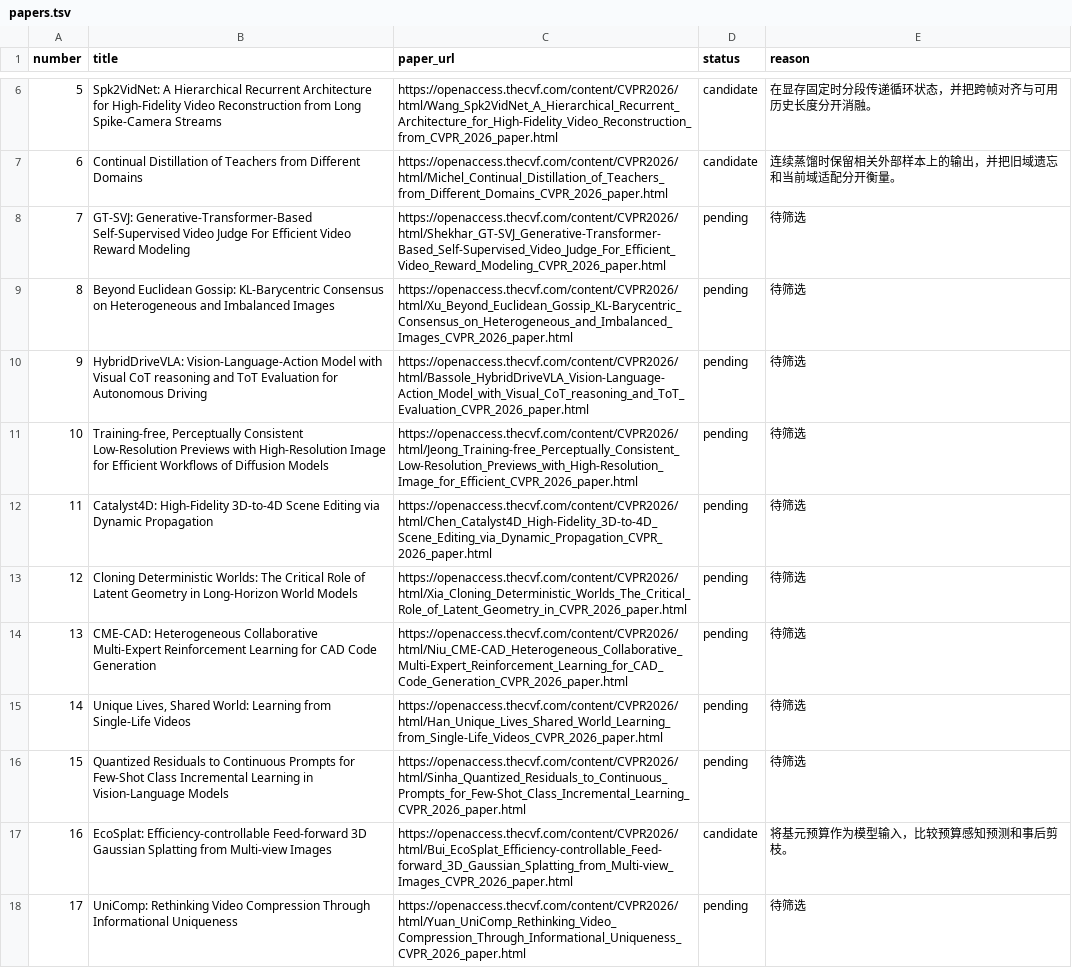
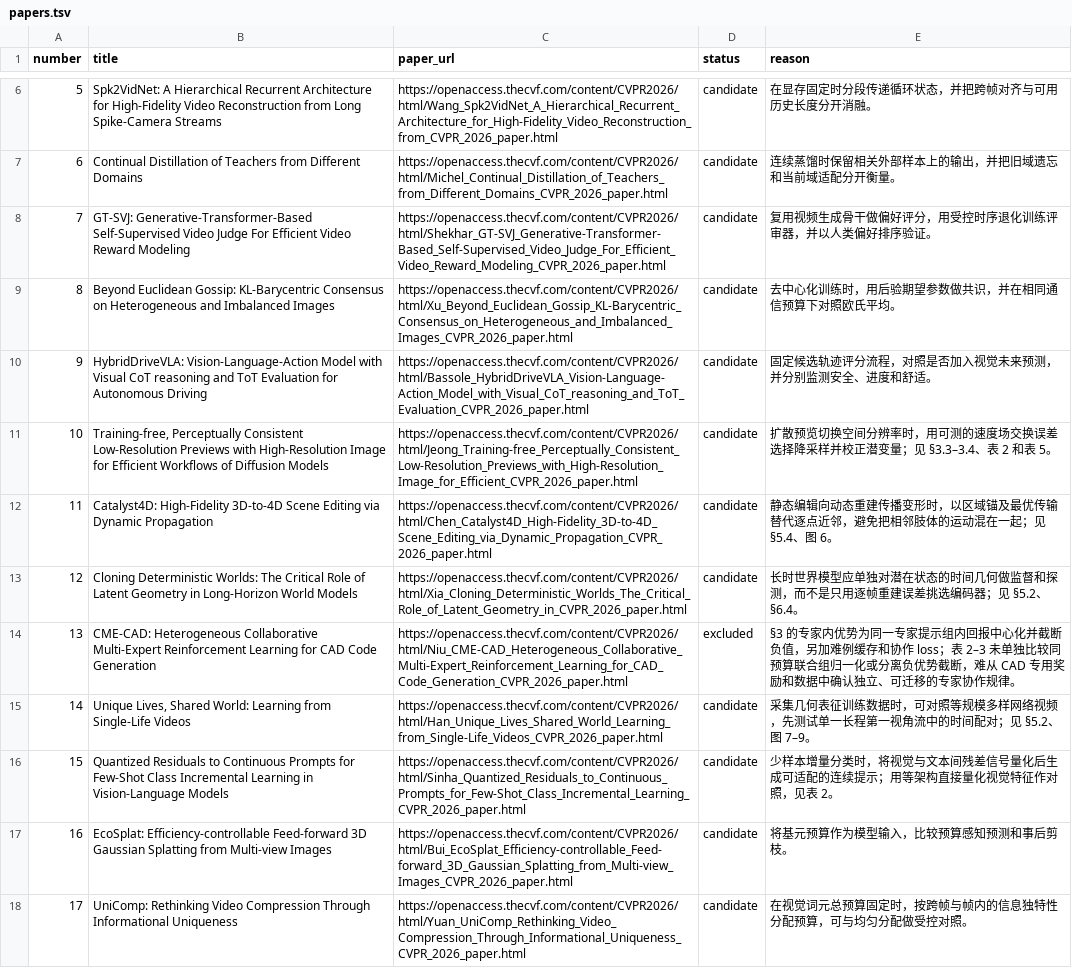
Before and after one commit to rascal-yang/Awesome-Research-Insights, a TSV file: conferences/cvpr-2026/papers.tsv, drawn as a sheet; only a part is shown, gaps mark what is left out; the diff covers the shown part only; the diff names each change by its address in the sheet, - before the commit and + after, or states it on an @@ line.

Commit message:
Screen CVPR 2026 catalog entries 7 through 27

```diff
--- a/conferences/cvpr-2026/papers.tsv
+++ b/conferences/cvpr-2026/papers.tsv
-D8:D13 (status): pending
+D8:D13 (status): candidate
-E8 (reason): 待筛选
+E8 (reason): 复用视频生成骨干做偏好评分，用受控时序退化训练评审器，并以人类偏好排序验证。
-E9 (reason): 待筛选
+E9 (reason): 去中心化训练时，用后验期望参数做共识，并在相同通信预算下对照欧氏平均。
-E10 (reason): 待筛选
+E10 (reason): 固定候选轨迹评分流程，对照是否加入视觉未来预测，并分别监测安全、进度和舒适。
-E11 (reason): 待筛选
+E11 (reason): 扩散预览切换空间分辨率时，用可测的速度场交换误差选择降采样并校正潜变量；见 §3.3–3.4、表 2 和表 5。
-E12 (reason): 待筛选
+E12 (reason): 静态编辑向动态重建传播变形时，以区域锚及最优传输替代逐点近邻，避免把相邻肢体的运动混在一起；见 §5.4、图 6。
-E13 (reason): 待筛选
+E13 (reason): 长时世界模型应单独对潜在状态的时间几何做监督和探测，而不是只用逐帧重建误差挑选编码器；见 §5.2、§6.4。
-D14 (status): pending
+D14 (status): excluded
-E14 (reason): 待筛选
+E14 (reason): §3 的专家内优势为同一专家提示组内回报中心化并截断负值，另加难例缓存和协作 loss；表 2–3 未单独比较同预算联合组归一化或分离负优势截断，难从 CAD 专用奖励和数据中确认独立、可迁移的专家协作规律。
-D15:D16 (status): pending
+D15:D16 (status): candidate
-E15 (reason): 待筛选
+E15 (reason): 采集几何表征训练数据时，可对照等规模多样网络视频，先测试单一长程第一视角流中的时间配对；见 §5.2、图 7–9。
-E16 (reason): 待筛选
+E16 (reason): 少样本增量分类时，将视觉与文本间残差信号量化后生成可适配的连续提示；用等架构直接量化视觉特征作对照，见表 2。
-D18 (status): pending
+D18 (status): candidate
-E18 (reason): 待筛选
+E18 (reason): 在视觉词元总预算固定时，按跨帧与帧内的信息独特性分配预算，可与均匀分配做受控对照。
```
Also changed, not shown: 20 edited cells elsewhere in this file, 26 other files.
